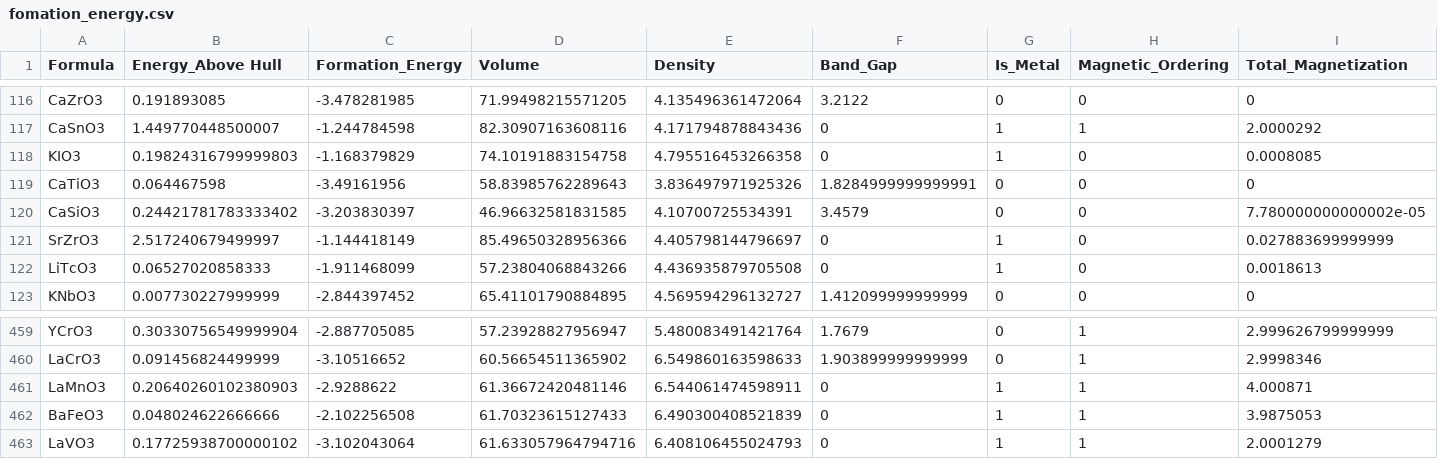
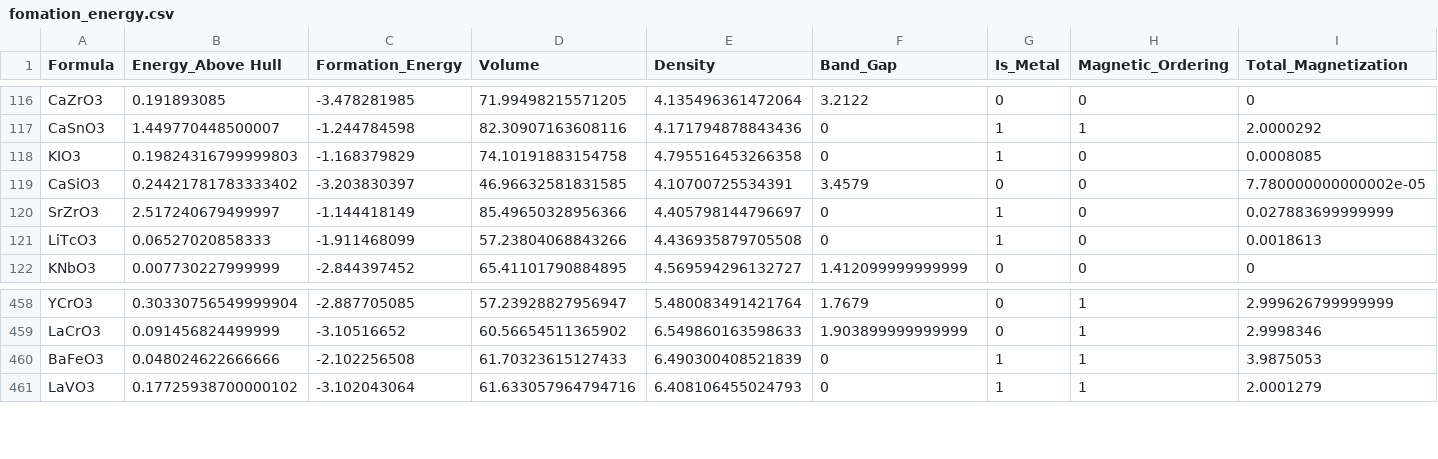
Before and after one commit to qushenchi/HSOFC, a CSV file: fomation_energy.csv, drawn as a sheet; only a part is shown, gaps mark what is left out; the diff names each change by its address in the sheet, - before the commit and + after, or states it on an @@ line.

Commit message:
Update fomation_energy.csv

```diff
--- a/fomation_energy.csv
+++ b/fomation_energy.csv
-row 119: CaTiO3 | 0.064467598 | -3.49161956 | 58.83985762289643 | 3.836497971925326 | 1.8284999999999991 | 0 | 0 | 0
-row 461: LaMnO3 | 0.20640260102380903 | -2.9288622 | 61.36672420481146 | 6.544061474598911 | 0 | 1 | 1 | 4.000871
```
